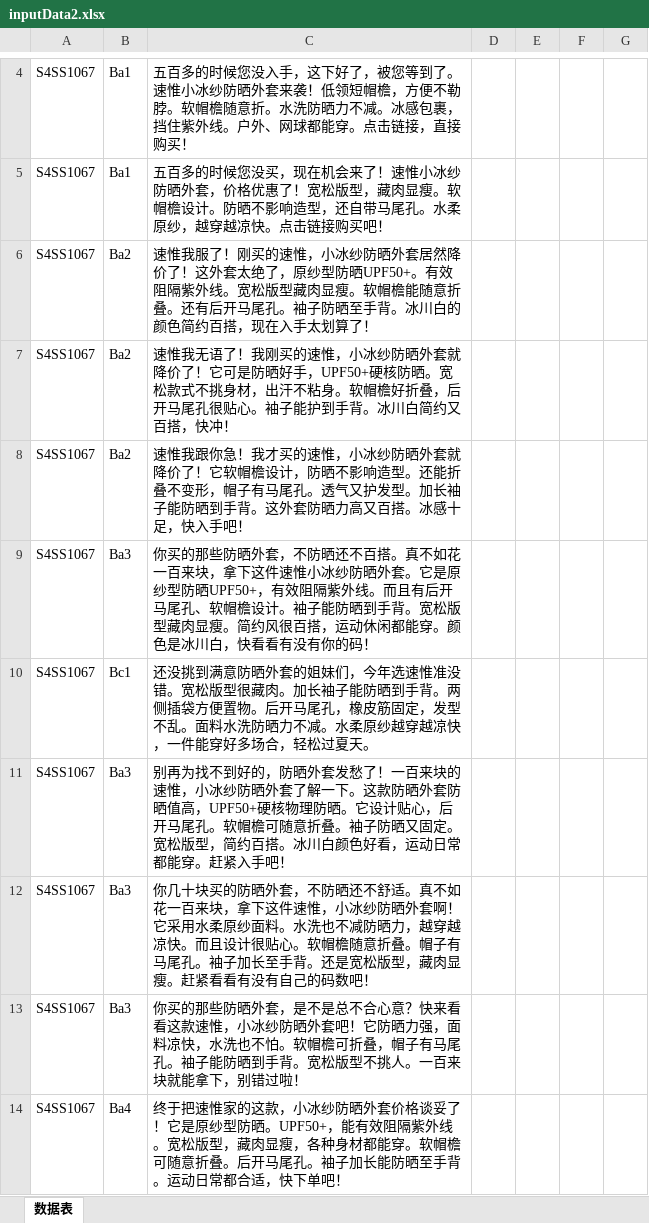
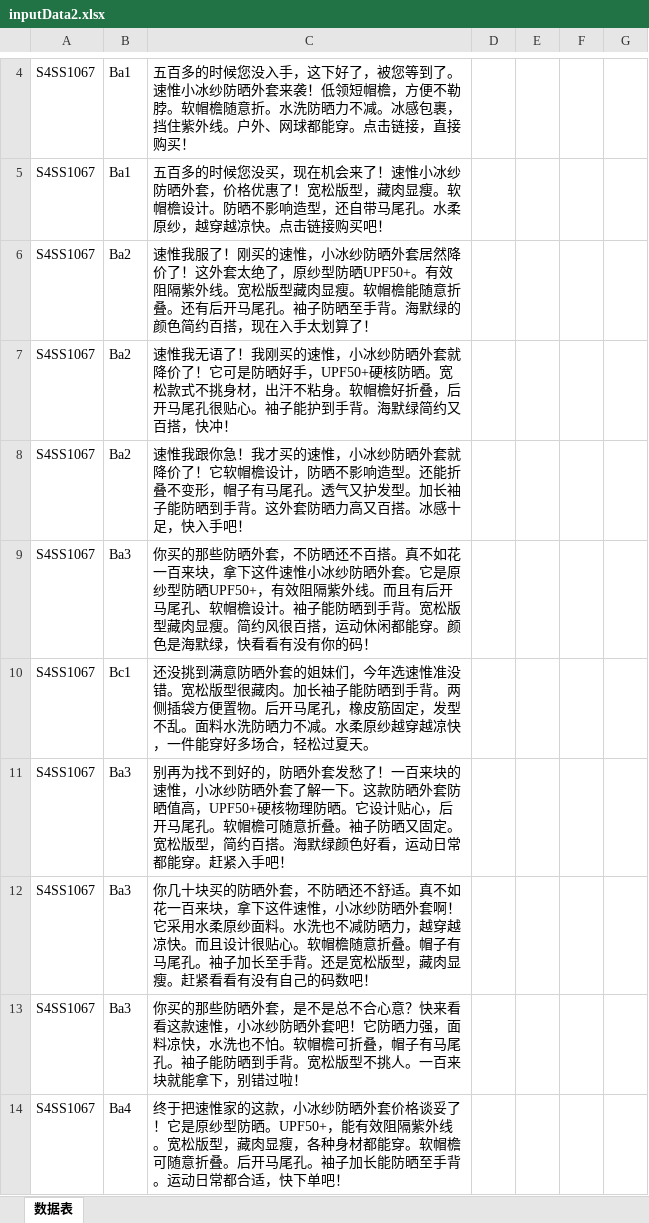
Before and after one commit to RKwork85/swTempt, an Excel workbook: 文案匹配剪辑素材生成自动化剪辑脚本/inputData2.xlsx, sheet 数据表, drawn as a sheet; only a part is shown, gaps mark what is left out; values as stored, in another font and other column widths than the file's, no borders; the diff covers the shown part only; the diff names each change by its address in the sheet, - before the commit and + after, or states it on an @@ line.

```diff
--- a/文案匹配剪辑素材生成自动化剪辑脚本/inputData2.xlsx (sheet 数据表)
+++ b/文案匹配剪辑素材生成自动化剪辑脚本/inputData2.xlsx (sheet 数据表)
-C6: …至手背。冰川白的颜色简…
+C6: …至手背。海默绿的颜色简…
-C7: …到手背。冰川白简约又百…
+C7: …到手背。海默绿简约又百…
-C9: …。颜色是冰川白，快看看…
+C9: …。颜色是海默绿，快看看…
-C11: …约百搭。冰川白颜色好看…
+C11: …约百搭。海默绿颜色好看…
```
Also changed, not shown: 72 edited cells elsewhere in this sheet, 文案匹配剪辑素材生成自动化剪辑脚本/inputData2_2.xlsx, 24 other files.
